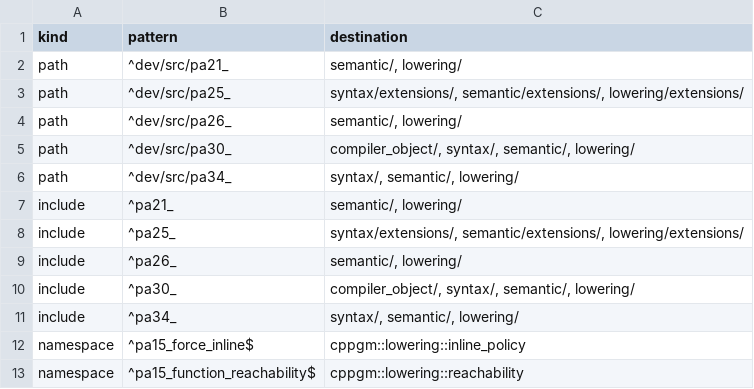
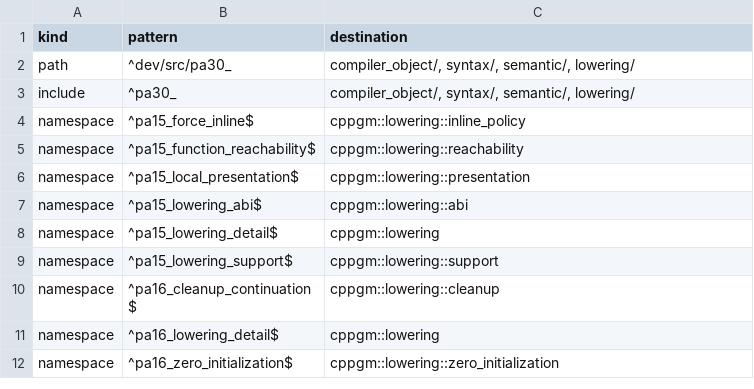
Before and after one commit to vishvananda/cppgm-run-v3codex, a TSV file: doc/compiler-layout-legacy.tsv, drawn as a sheet; only a part is shown; the shorter side is filled out with more unchanged rows.

Commit message:
move extension lowering into its domain

```diff
--- a/doc/compiler-layout-legacy.tsv
+++ b/doc/compiler-layout-legacy.tsv
@@ -1,12 +1,4 @@
 kind	pattern	destination
-path	^dev/src/pa21_	semantic/, lowering/
-path	^dev/src/pa25_	syntax/extensions/, semantic/extensions/, lowering/extensions/
-path	^dev/src/pa26_	semantic/, lowering/
 path	^dev/src/pa30_	compiler_object/, syntax/, semantic/, lowering/
-path	^dev/src/pa34_	syntax/, semantic/, lowering/
-include	^pa21_	semantic/, lowering/
-include	^pa25_	syntax/extensions/, semantic/extensions/, lowering/extensions/
-include	^pa26_	semantic/, lowering/
 include	^pa30_	compiler_object/, syntax/, semantic/, lowering/
-include	^pa34_	syntax/, semantic/, lowering/
 namespace	^pa15_force_inline$	cppgm::lowering::inline_policy
```
Also changed, not shown: 11 other files.
